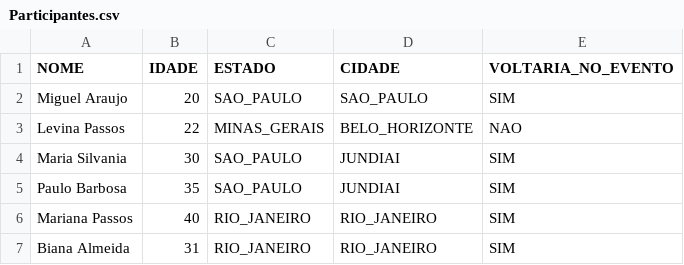
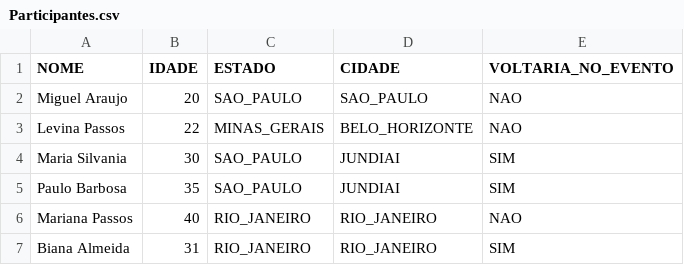
Before and after one commit to michaeldouglas/locaweb-community-summit, a CSV file: codigos/dataset/Participantes.csv, drawn as a sheet.

Commit message:
Adjustments structure

```diff
--- a/codigos/dataset/Participantes.csv
+++ b/codigos/dataset/Participantes.csv
@@ -1,3 +1,3 @@
 NOME,IDADE,ESTADO,CIDADE,VOLTARIA_NO_EVENTO
-Miguel Araujo,20,SAO_PAULO,SAO_PAULO,SIM
+Miguel Araujo,20,SAO_PAULO,SAO_PAULO,NAO
 Levina Passos,22,MINAS_GERAIS,BELO_HORIZONTE,NAO
@@ -5,3 +5,3 @@ Maria Silvania,30,SAO_PAULO,JUNDIAI,SIM
 Paulo Barbosa,35,SAO_PAULO,JUNDIAI,SIM
-Mariana Passos,40,RIO_JANEIRO,RIO_JANEIRO,SIM
+Mariana Passos,40,RIO_JANEIRO,RIO_JANEIRO,NAO
 Biana Almeida,31,RIO_JANEIRO,RIO_JANEIRO,SIM
```
